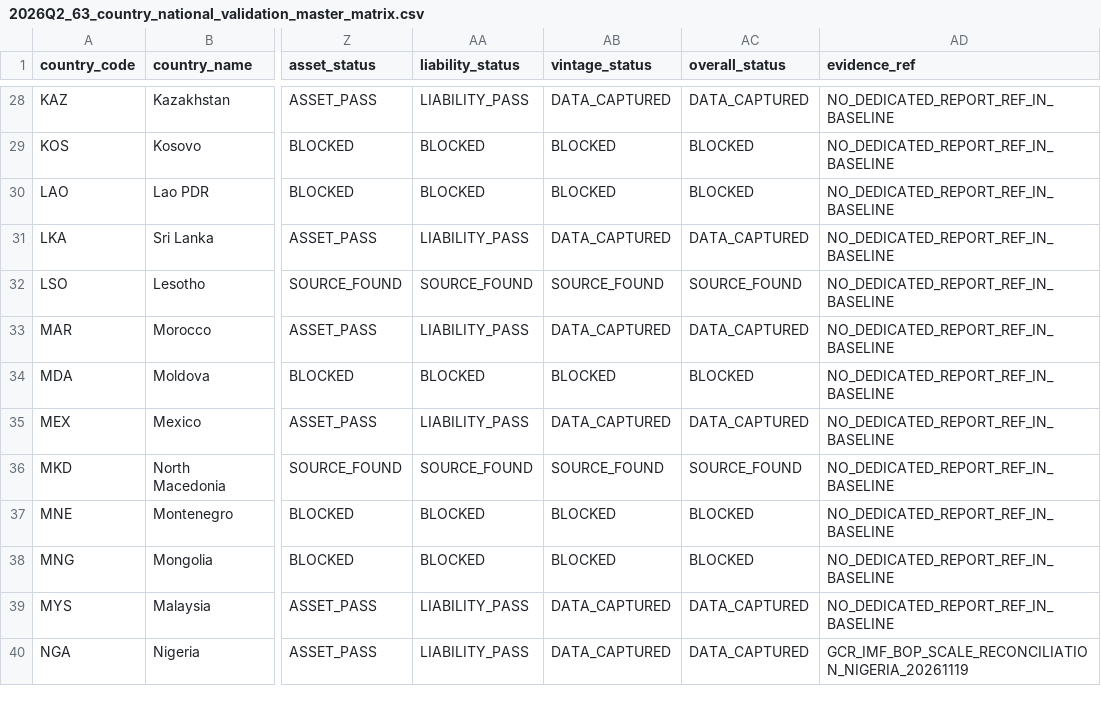
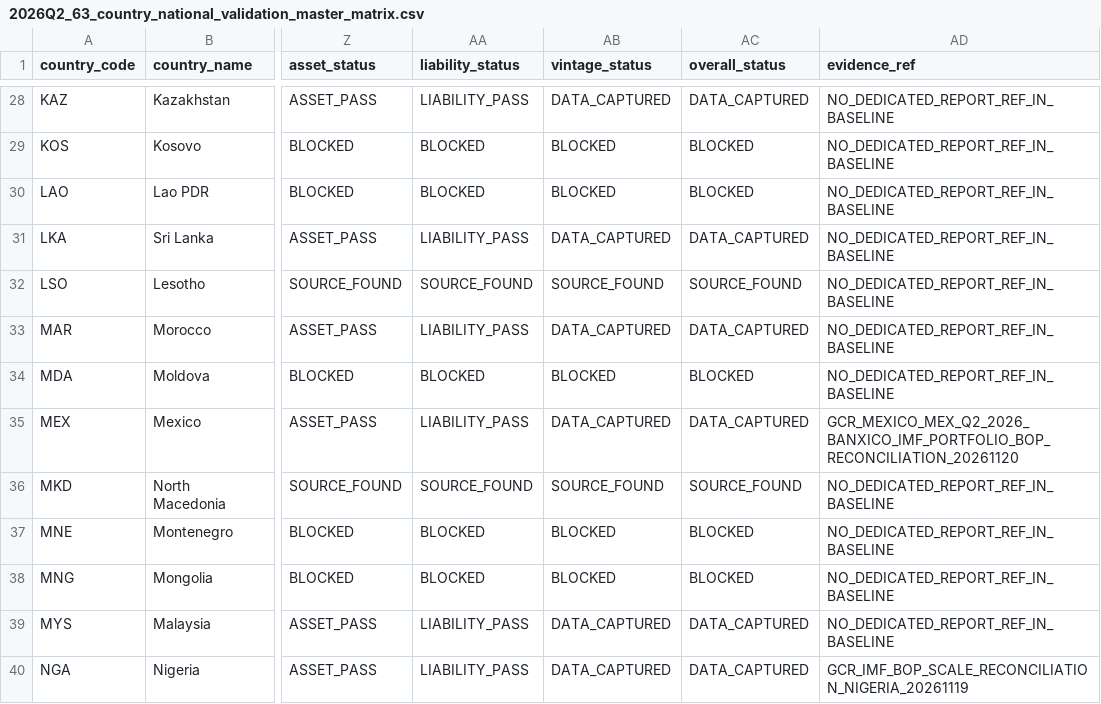
Before and after one commit to duttapalkpa-netizen/PRECISION-WIRES-NSE200-COLLECTOR, a CSV file: docs/evidence/gcr/2026Q2_63_country_national_validation_master_matrix.csv, drawn as a sheet; only a part is shown, gaps mark what is left out; the diff names each change by its address in the sheet, - before the commit and + after, or states it on an @@ line.

Commit message:
GCR C208: link MEX matrix row to existing Banxico dual-leg reconciliation

```diff
--- a/docs/evidence/gcr/2026Q2_63_country_national_validation_master_matrix.csv
+++ b/docs/evidence/gcr/2026Q2_63_country_national_validation_master_matrix.csv
-AD35 (evidence_ref): NO_DEDICATED_REPORT_REF_IN_BASELINE
+AD35 (evidence_ref): GCR_MEXICO_MEX_Q2_2026_BANXICO_IMF_PORTFOLIO_BOP_RECONCILIATION_20261120
```
